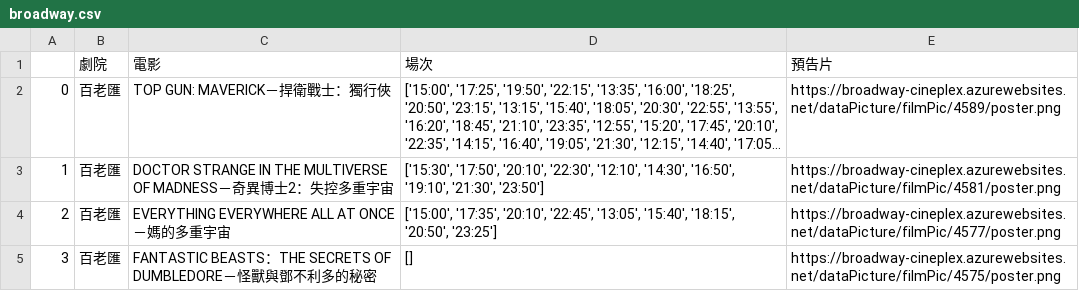
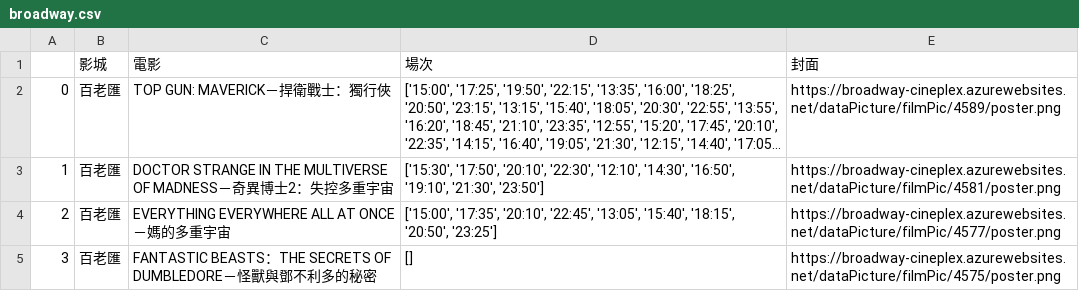
Before and after one commit to sisyphoscar/PBC_Final_Project, a CSV file: Broadway Time Info/broadway.csv, drawn as a sheet; long unchanged cells end in …; the diff names each change by its address in the sheet, - before the commit and + after, or states it on an @@ line.

Commit message:
no message

```diff
--- a/Broadway Time Info/broadway.csv
+++ b/Broadway Time Info/broadway.csv
-B1: 劇院
+B1: 影城
-E1: 預告片
+E1: 封面
```
